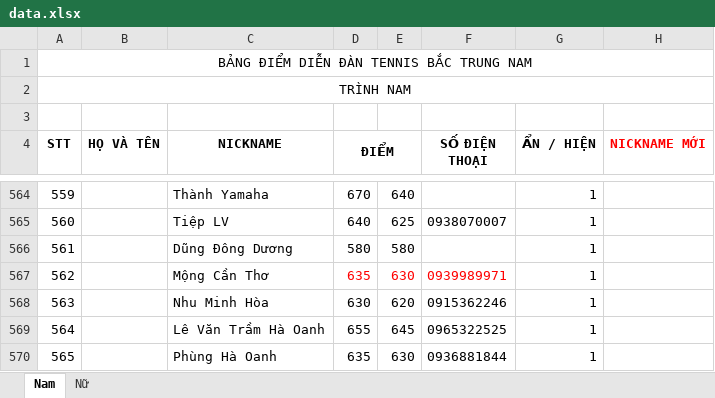
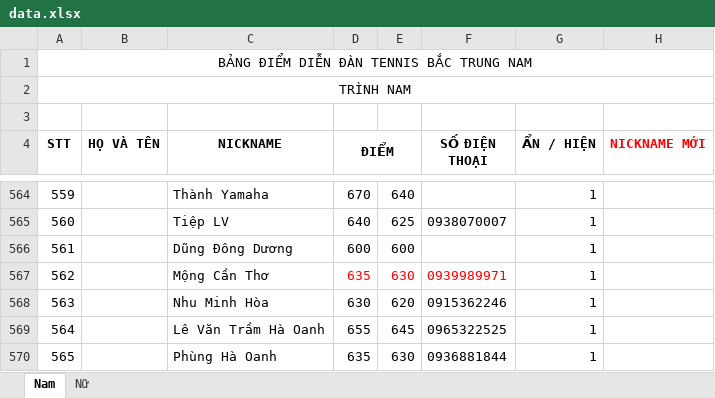
Before and after one commit to dflyapp/tennis-btn, an Excel workbook: scripts/data.xlsx, sheet Nam, drawn as a sheet; only a part is shown, gaps mark what is left out; values as stored, in another font and other column widths than the file's, no borders; conditional formats not drawn; the diff names each change by its address in the sheet, - before the commit and + after, or states it on an @@ line.

```diff
--- a/scripts/data.xlsx (sheet Nam)
+++ b/scripts/data.xlsx (sheet Nam)
-D566 (ĐIỂM): 580
+D566 (ĐIỂM): 600
-E566: 580
+E566: 600
```
Also changed, not shown: 1 other file.
